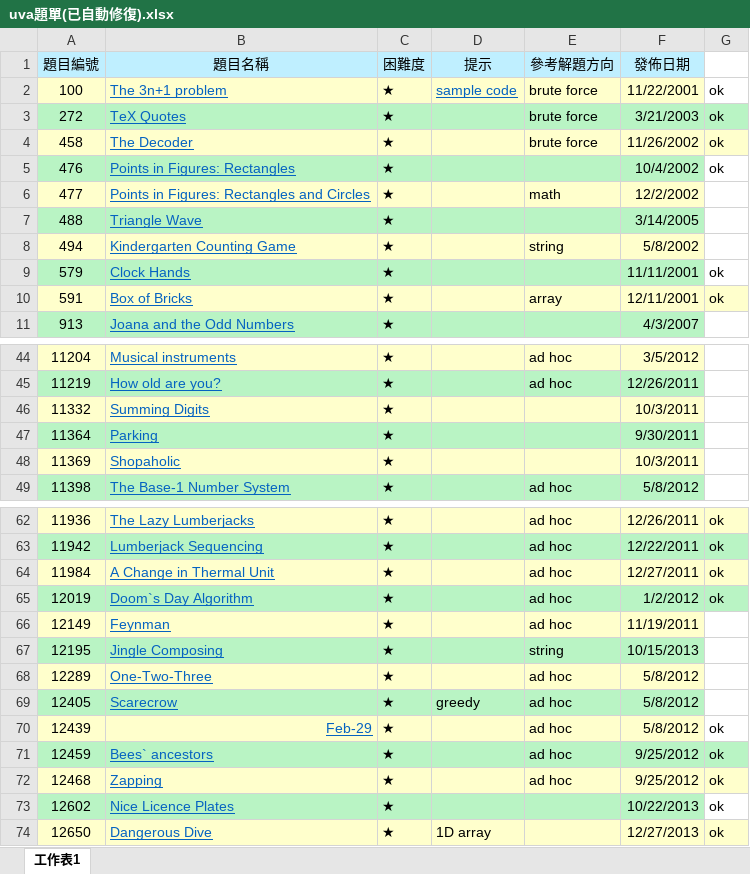
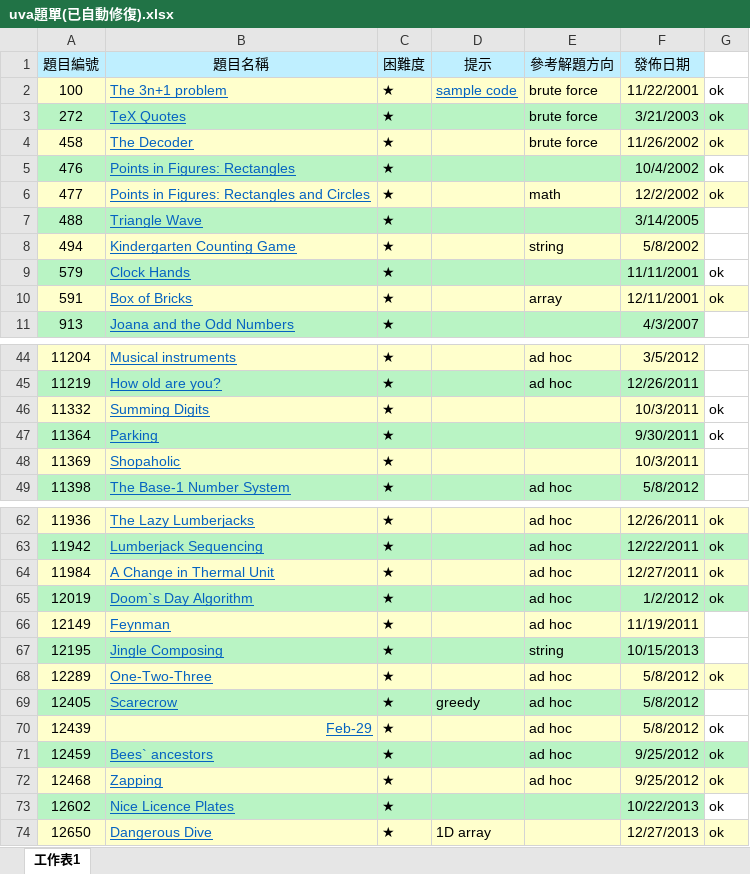
Before and after one commit to ting0525/CPE, an Excel workbook: uva/uva題單(已自動修復).xlsx, sheet 工作表1, drawn as a sheet; only a part is shown, gaps mark what is left out; values as stored, in another font and other column widths than the file's, no borders; the diff names each change by its address in the sheet, - before the commit and + after, or states it on an @@ line.

```diff
--- a/uva/uva題單(已自動修復).xlsx (sheet 工作表1)
+++ b/uva/uva題單(已自動修復).xlsx (sheet 工作表1)
-G6: (empty)
+G6: ok
-G6 fill: none
+G6 fill: #FFFFCC
-G46:G47: (empty)
+G46:G47: ok
-G68: (empty)
+G68: ok
-G68 fill: none
+G68 fill: #FFFFCC
```
Also changed, not shown: 3 other files.
